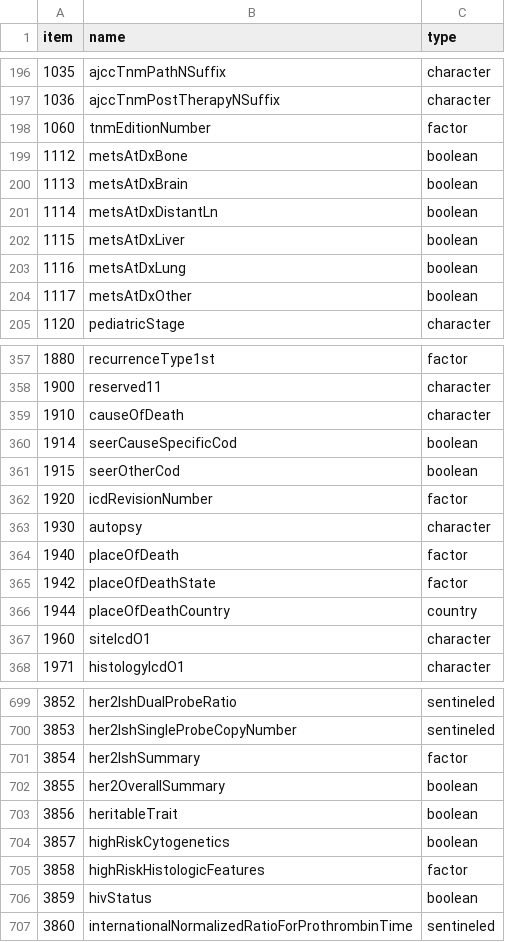
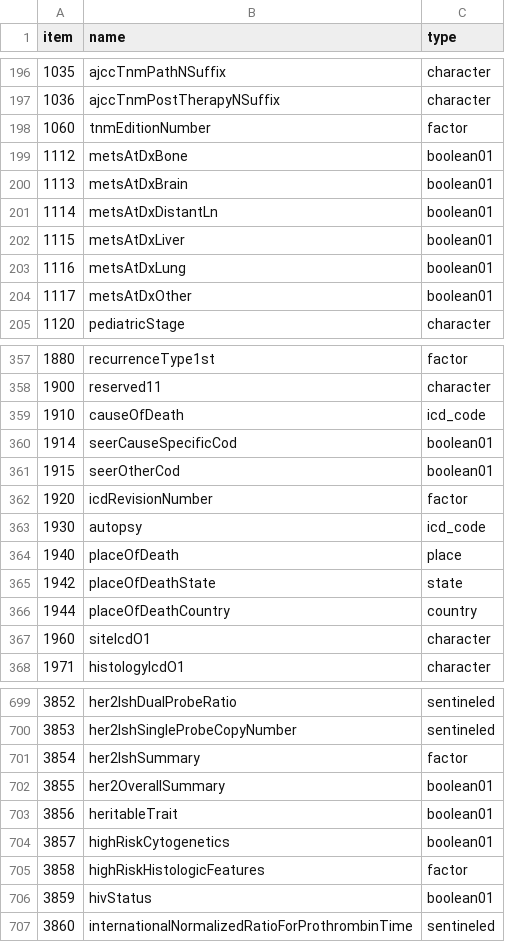
Before and after one commit to WerthPADOH/naaccr, a CSV file: data-raw/field_info.csv, drawn as a sheet; only a part is shown, gaps mark what is left out; the diff covers the shown part only.

Commit message:
Merge branch 'master'

```diff
--- a/data-raw/field_info.csv
+++ b/data-raw/field_info.csv
@@ -198,8 +198,8 @@
 1060,"tnmEditionNumber","factor"
-1112,"metsAtDxBone","boolean"
-1113,"metsAtDxBrain","boolean"
-1114,"metsAtDxDistantLn","boolean"
-1115,"metsAtDxLiver","boolean"
-1116,"metsAtDxLung","boolean"
-1117,"metsAtDxOther","boolean"
+1112,"metsAtDxBone","boolean01"
+1113,"metsAtDxBrain","boolean01"
+1114,"metsAtDxDistantLn","boolean01"
+1115,"metsAtDxLiver","boolean01"
+1116,"metsAtDxLung","boolean01"
+1117,"metsAtDxOther","boolean01"
 1120,"pediatricStage","character"
@@ -358,9 +358,9 @@
 1900,"reserved11","character"
-1910,"causeOfDeath","character"
-1914,"seerCauseSpecificCod","boolean"
-1915,"seerOtherCod","boolean"
+1910,"causeOfDeath","icd_code"
+1914,"seerCauseSpecificCod","boolean01"
+1915,"seerOtherCod","boolean01"
 1920,"icdRevisionNumber","factor"
-1930,"autopsy","character"
-1940,"placeOfDeath","factor"
-1942,"placeOfDeathState","factor"
+1930,"autopsy","icd_code"
+1940,"placeOfDeath","place"
+1942,"placeOfDeathState","state"
 1944,"placeOfDeathCountry","country"
@@ -701,7 +701,7 @@
 3854,"her2IshSummary","factor"
-3855,"her2OverallSummary","boolean"
-3856,"heritableTrait","boolean"
-3857,"highRiskCytogenetics","boolean"
+3855,"her2OverallSummary","boolean01"
+3856,"heritableTrait","boolean01"
+3857,"highRiskCytogenetics","boolean01"
 3858,"highRiskHistologicFeatures","factor"
-3859,"hivStatus","boolean"
+3859,"hivStatus","boolean01"
 3860,"internationalNormalizedRatioForProthrombinTime","sentineled"
```
Also changed, not shown: 22 edited cells elsewhere in this file.
